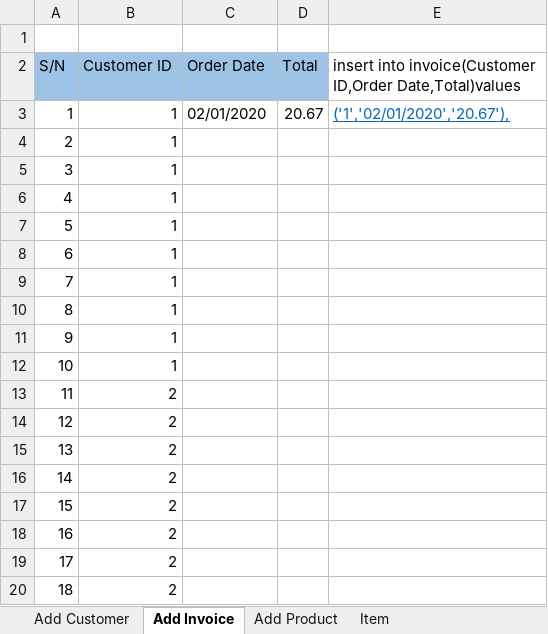
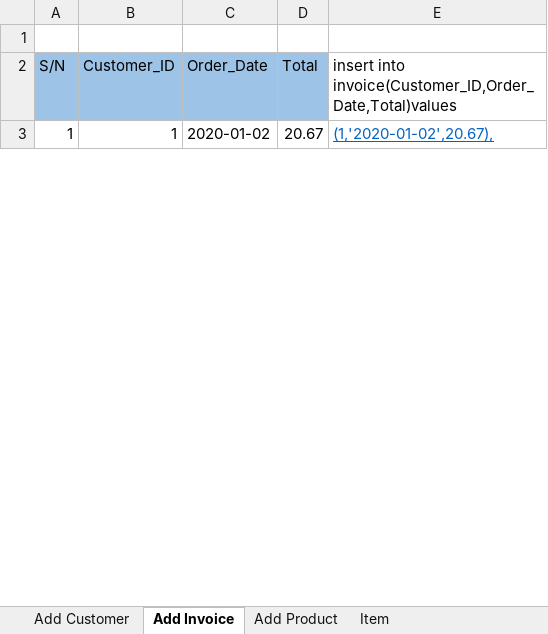
Before and after one commit to Trishachi/cohort3, an Excel workbook: src/sql/Comp-930/Insert Templates.xlsx, sheet Add Invoice, drawn as a sheet; only a part is shown; values as stored, in another font and other column widths than the file's, no borders; removed rows and columns are numbered as before the commit, all else as after; the diff covers the shown part only; the diff names each change by its address in the sheet, - before the commit and + after, or states it on an @@ line.

```diff
--- a/src/sql/Comp-930/Insert Templates.xlsx (sheet Add Invoice)
+++ b/src/sql/Comp-930/Insert Templates.xlsx (sheet Add Invoice)
-B2: Customer ID
+B2: Customer_ID
-C2: Order Date
+C2: Order_Date
-E2: insert into invoice(Customer ID,Order Date,Total)values
+E2: insert into invoice(Customer_ID,Order_Date,Total)values
-C3 (Order_Date): 02/01/2020
+C3 (Order_Date): 2020-01-02
-E3: ('1','02/01/2020','20.67'),
+E3: (1,'2020-01-02',20.67),
-row 4: 2 | 1
-row 5: 3 | 1
-row 6: 4 | 1
-row 7: 5 | 1
-row 8: 6 | 1
-row 9: 7 | 1
-row 10: 8 | 1
-row 11: 9 | 1
-row 12: 10 | 1
-row 13: 11 | 2
-row 14: 12 | 2
-row 15: 13 | 2
-row 16: 14 | 2
-row 17: 15 | 2
-row 18: 16 | 2
-row 19: 17 | 2
-row 20: 18 | 2
```
Also changed, not shown: 49 added rows and 83 removed rows elsewhere in this sheet, sheet Item, sheet Add Product, 1 other file.
